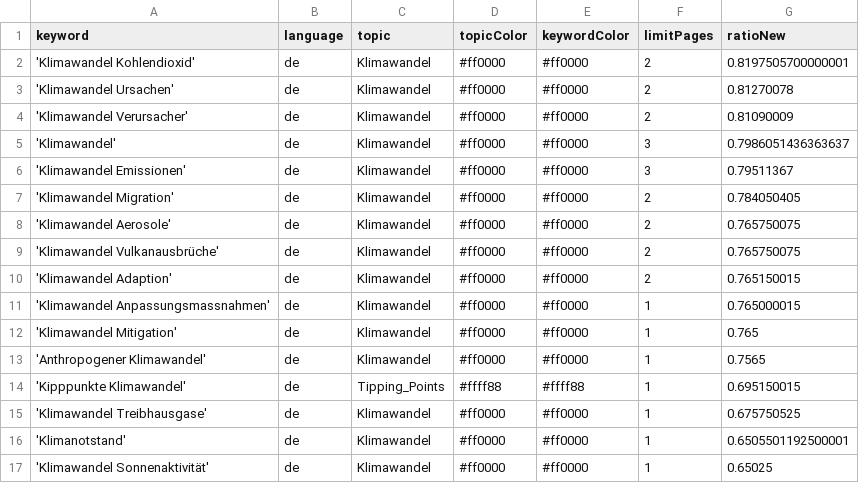
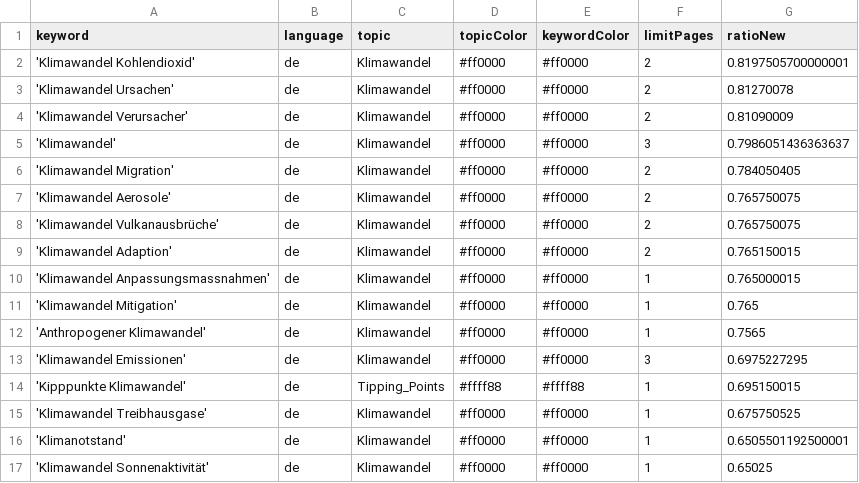
Before and after one commit to claba-news/climateIsComing, a CSV file: keywords.csv, drawn as a sheet; only a part is shown.

```diff
--- a/keywords.csv
+++ b/keywords.csv
@@ -5,3 +5,2 @@ keyword,language,topic,topicColor,keywordColor,limitPages,ratioNew
 'Klimawandel',de,Klimawandel,#ff0000,#ff0000,3,0.7986051436363637
-'Klimawandel Emissionen',de,Klimawandel,#ff0000,#ff0000,3,0.79511367
 'Klimawandel Migration',de,Klimawandel,#ff0000,#ff0000,2,0.784050405
@@ -13,2 +12,3 @@ keyword,language,topic,topicColor,keywordColor,limitPages,ratioNew
 'Anthropogener Klimawandel',de,Klimawandel,#ff0000,#ff0000,1,0.7565
+'Klimawandel Emissionen',de,Klimawandel,#ff0000,#ff0000,3,0.6975227295
 'Kipppunkte Klimawandel',de,Tipping_Points,#ffff88,#ffff88,1,0.695150015
```
Also changed, not shown: 1 other file.
